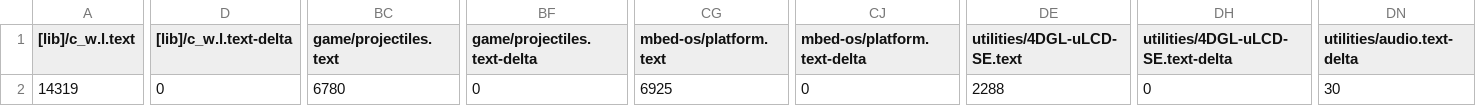
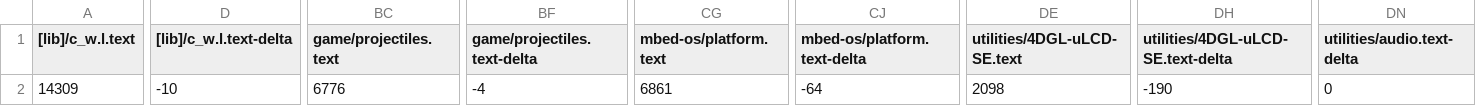
Before and after one commit to MattHua04/STAR_WARS, a CSV file: BUILD/LPC1768/ARMC6/P2-2_map.csv, drawn as a sheet; only a part is shown, gaps mark what is left out; the diff covers the shown part only; the diff names each change by its address in the sheet, - before the commit and + after, or states it on an @@ line.

```diff
--- a/BUILD/LPC1768/ARMC6/P2-2_map.csv
+++ b/BUILD/LPC1768/ARMC6/P2-2_map.csv
-A2 ([lib]/c_w.l.text): 14319
+A2 ([lib]/c_w.l.text): 14309
-D2 ([lib]/c_w.l.text-delta): 0
+D2 ([lib]/c_w.l.text-delta): -10
-BC2 (game/projectiles.text): 6780
+BC2 (game/projectiles.text): 6776
-BF2 (game/projectiles.text-delta): 0
+BF2 (game/projectiles.text-delta): -4
-CG2 (mbed-os/platform.text): 6925
+CG2 (mbed-os/platform.text): 6861
-CJ2 (mbed-os/platform.text-delta): 0
+CJ2 (mbed-os/platform.text-delta): -64
-DE2 (utilities/4DGL-uLCD-SE.text): 2288
+DE2 (utilities/4DGL-uLCD-SE.text): 2098
-DH2: 0
+DH2: -190
-DN2 (utilities/audio.text-delta): 30
+DN2 (utilities/audio.text-delta): 0
```
Also changed, not shown: 3 edited cells elsewhere in this file, 10 other files.
